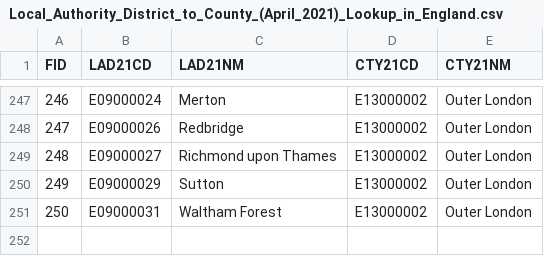
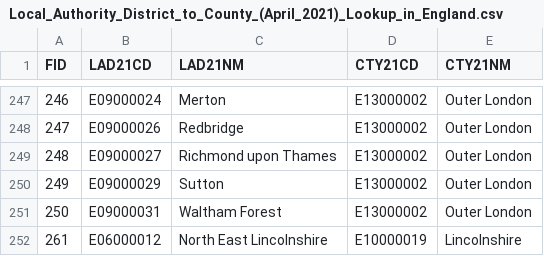
Before and after one commit to theojolliffe/census-data, a CSV file: csv/lists/Local_Authority_District_to_County_(April_2021)_Lookup_in_England.csv, drawn as a sheet; only a part is shown, gaps mark what is left out; the diff names each change by its address in the sheet, - before the commit and + after, or states it on an @@ line.

Commit message:
Add files

```diff
--- a/csv/lists/Local_Authority_District_to_County_(April_2021)_Lookup_in_England.csv
+++ b/csv/lists/Local_Authority_District_to_County_(April_2021)_Lookup_in_England.csv
+row 252: 261 | E06000012 | North East Lincolnshire | E10000019 | Lincolnshire
```
